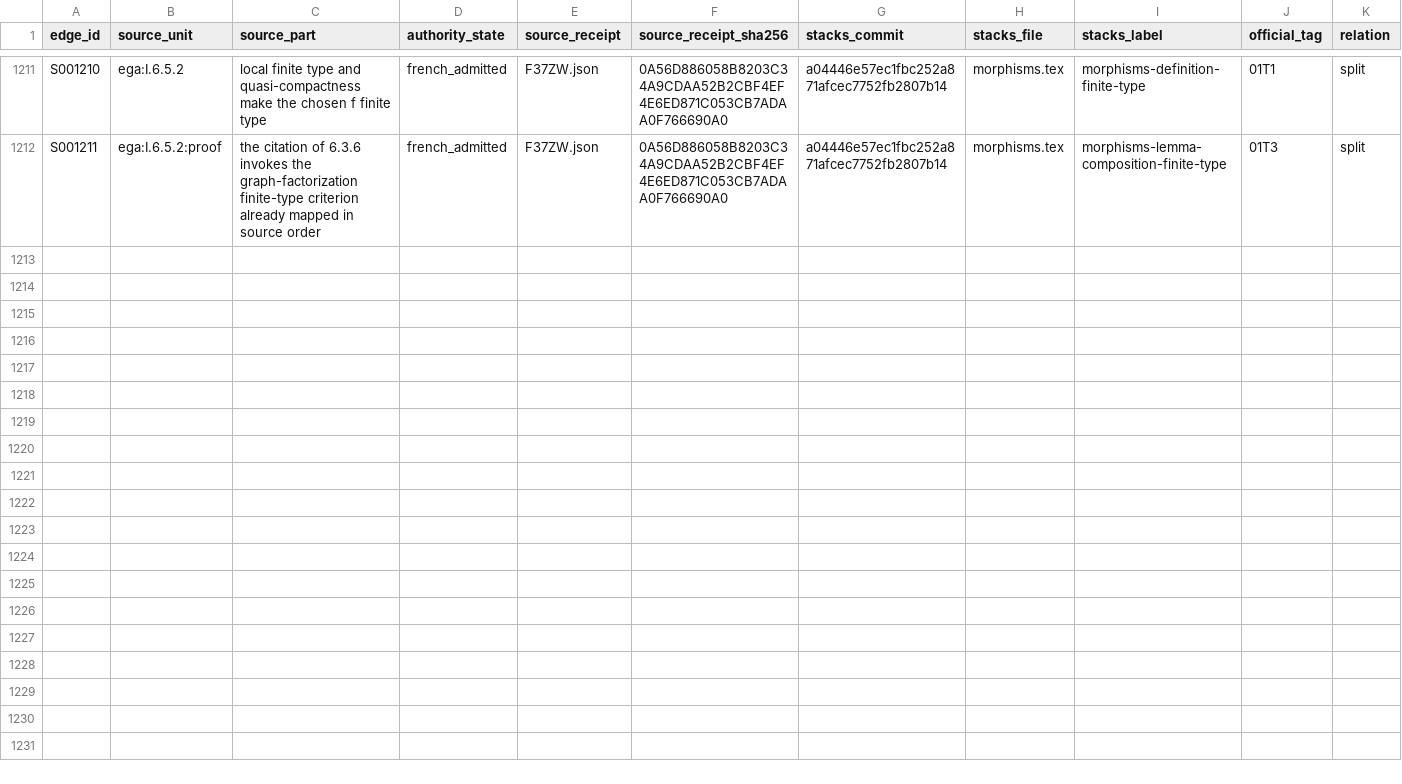
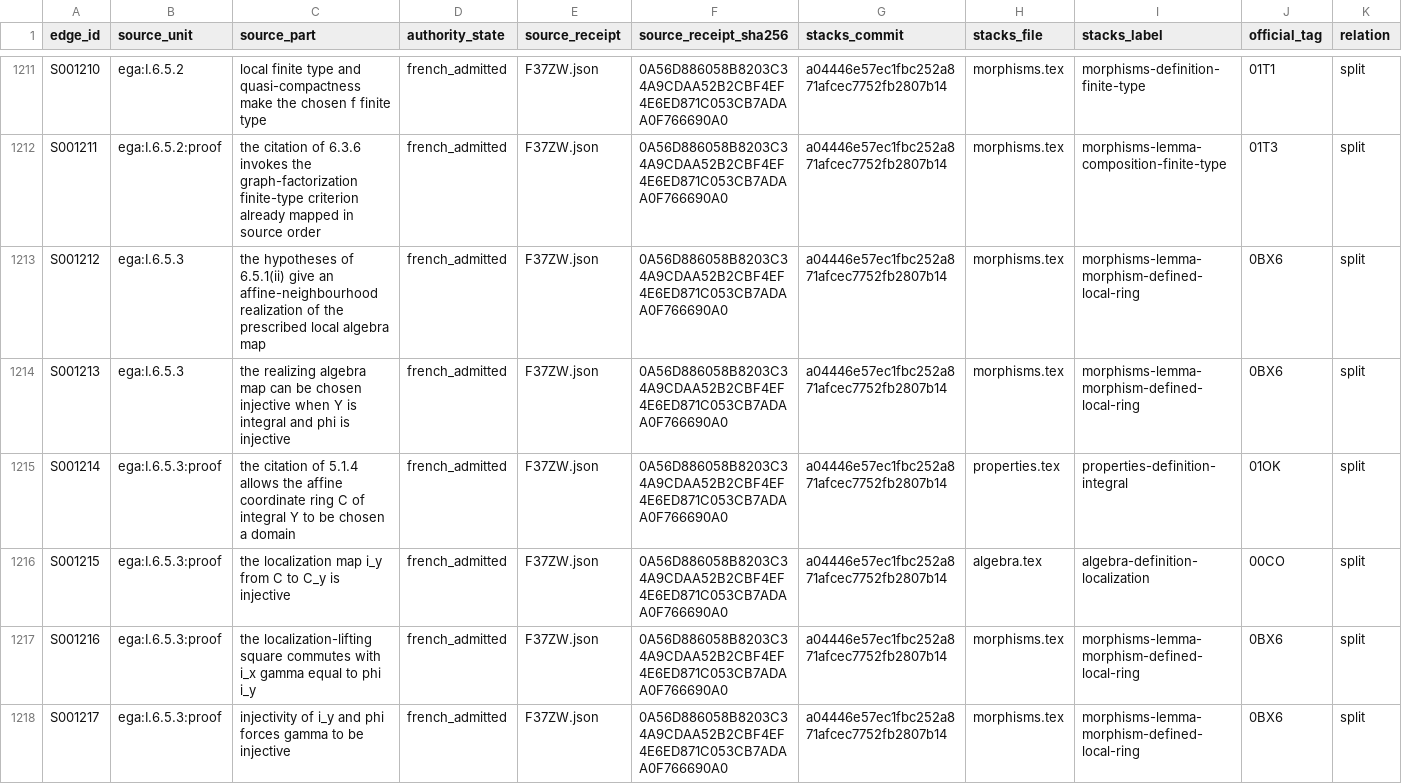
Before and after one commit to KokunoYumeto/stacks-english-ai-edition, a CSV file: ega/smap.csv, drawn as a sheet; only a part is shown, gaps mark what is left out; rows hold the shown columns only; the diff names each change by its address in the sheet, - before the commit and + after, or states it on an @@ line.

```diff
--- a/ega/smap.csv
+++ b/ega/smap.csv
+row 1213: S001212 | ega:I.6.5.3 | the hypotheses of 6.5.1(ii) give an affine-neighbourhood realization of the prescribed local algebra map | french_admitted | F37ZW.json | 0A56D886058B8203C34A9CDAA52B2CBF4EF4E6ED871C053CB7ADAA0F766690A0 | a04446e57ec1fbc252a871afcec7752fb2807b14 | morphisms.tex | morphisms-lemma-morphism-defined-local-ring | 0BX6 | split
+row 1214: S001213 | ega:I.6.5.3 | the realizing algebra map can be chosen injective when Y is integral and phi is injective | french_admitted | F37ZW.json | 0A56D886058B8203C34A9CDAA52B2CBF4EF4E6ED871C053CB7ADAA0F766690A0 | a04446e57ec1fbc252a871afcec7752fb2807b14 | morphisms.tex | morphisms-lemma-morphism-defined-local-ring | 0BX6 | split
+row 1215: S001214 | ega:I.6.5.3:proof | the citation of 5.1.4 allows the affine coordinate ring C of integral Y to be chosen a domain | french_admitted | F37ZW.json | 0A56D886058B8203C34A9CDAA52B2CBF4EF4E6ED871C053CB7ADAA0F766690A0 | a04446e57ec1fbc252a871afcec7752fb2807b14 | properties.tex | properties-definition-integral | 01OK | split
+row 1216: S001215 | ega:I.6.5.3:proof | the localization map i_y from C to C_y is injective | french_admitted | F37ZW.json | 0A56D886058B8203C34A9CDAA52B2CBF4EF4E6ED871C053CB7ADAA0F766690A0 | a04446e57ec1fbc252a871afcec7752fb2807b14 | algebra.tex | algebra-definition-localization | 00CO | split
+row 1217: S001216 | ega:I.6.5.3:proof | the localization-lifting square commutes with i_x gamma equal to phi i_y | french_admitted | F37ZW.json | 0A56D886058B8203C34A9CDAA52B2CBF4EF4E6ED871C053CB7ADAA0F766690A0 | a04446e57ec1fbc252a871afcec7752fb2807b14 | morphisms.tex | morphisms-lemma-morphism-defined-local-ring | 0BX6 | split
+row 1218: S001217 | ega:I.6.5.3:proof | injectivity of i_y and phi forces gamma to be injective | french_admitted | F37ZW.json | 0A56D886058B8203C34A9CDAA52B2CBF4EF4E6ED871C053CB7ADAA0F766690A0 | a04446e57ec1fbc252a871afcec7752fb2807b14 | morphisms.tex | morphisms-lemma-morphism-defined-local-ring | 0BX6 | split
```
Also changed, not shown: ega/agent.csv, ega/dec.csv, 3 other files.
